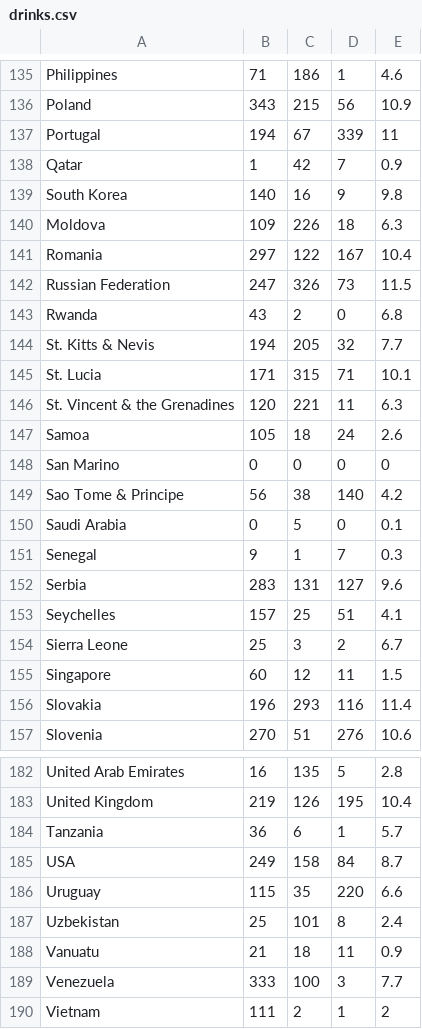
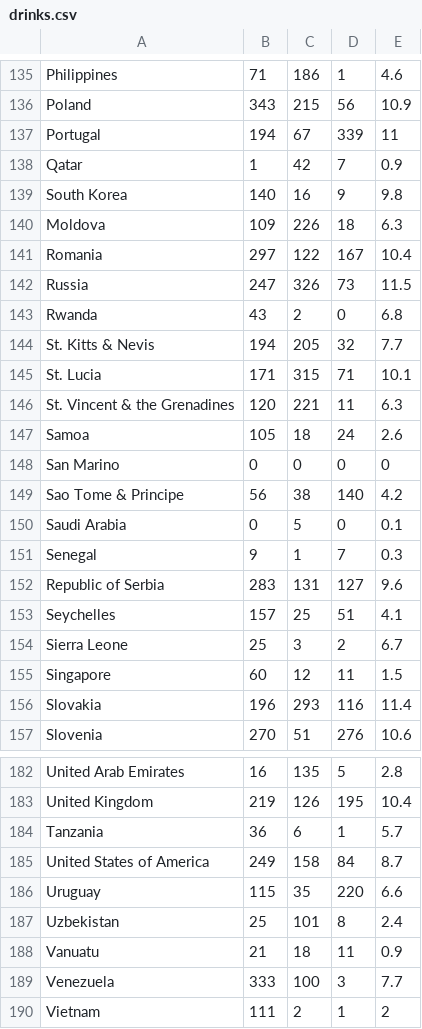
Before and after one commit to jakeportra/project-2, a CSV file: alcohol-consumption/drinks.csv, drawn as a sheet; only a part is shown, gaps mark what is left out.

```diff
--- a/alcohol-consumption/drinks.csv
+++ b/alcohol-consumption/drinks.csv
@@ -141,3 +141,3 @@ Moldova,109,226,18,6.3
 Romania,297,122,167,10.4
-Russian Federation,247,326,73,11.5
+Russia,247,326,73,11.5
 Rwanda,43,2,0,6.8
@@ -151,3 +151,3 @@ Saudi Arabia,0,5,0,0.1
 Senegal,9,1,7,0.3
-Serbia,283,131,127,9.6
+Republic of Serbia,283,131,127,9.6
 Seychelles,157,25,51,4.1
@@ -184,3 +184,3 @@ United Kingdom,219,126,195,10.4
 Tanzania,36,6,1,5.7
-USA,249,158,84,8.7
+United States of America,249,158,84,8.7
 Uruguay,115,35,220,6.6
```
Also changed, not shown: 2 other files.
